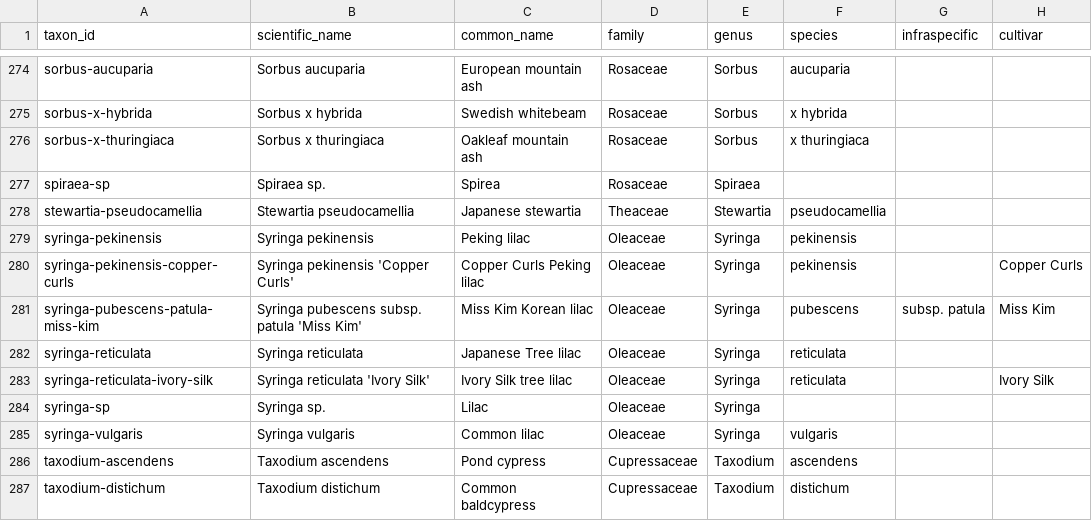
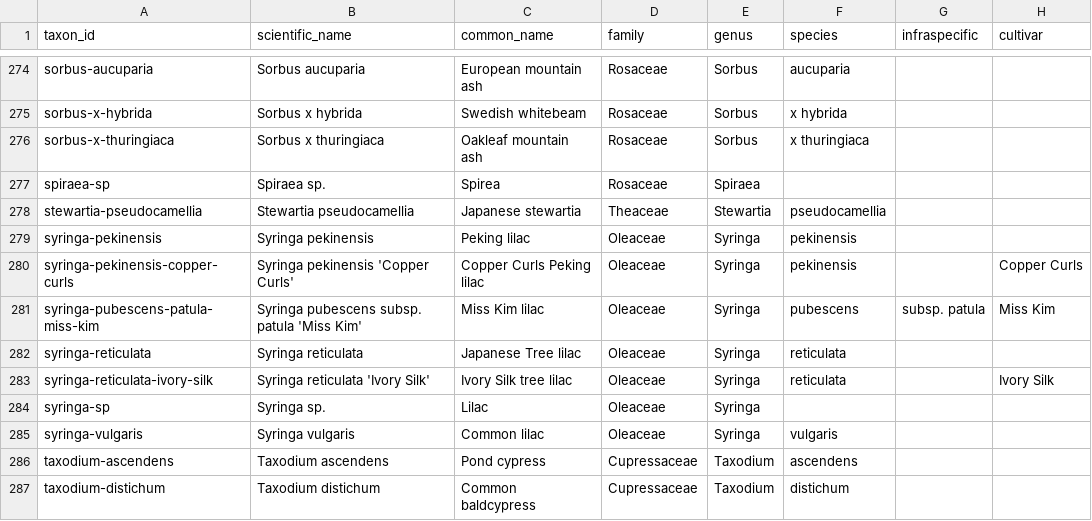
Before and after one commit to durodriguez/Florestas_VT, a CSV file: data/taxa.csv, drawn as a sheet; only a part is shown, gaps mark what is left out; the diff names each change by its address in the sheet, - before the commit and + after, or states it on an @@ line.

```diff
--- a/data/taxa.csv
+++ b/data/taxa.csv
-C281 (common_name): Miss Kim Korean lilac
+C281 (common_name): Miss Kim lilac
```
Also changed, not shown: data/species-aliases.csv, 1 other file.
